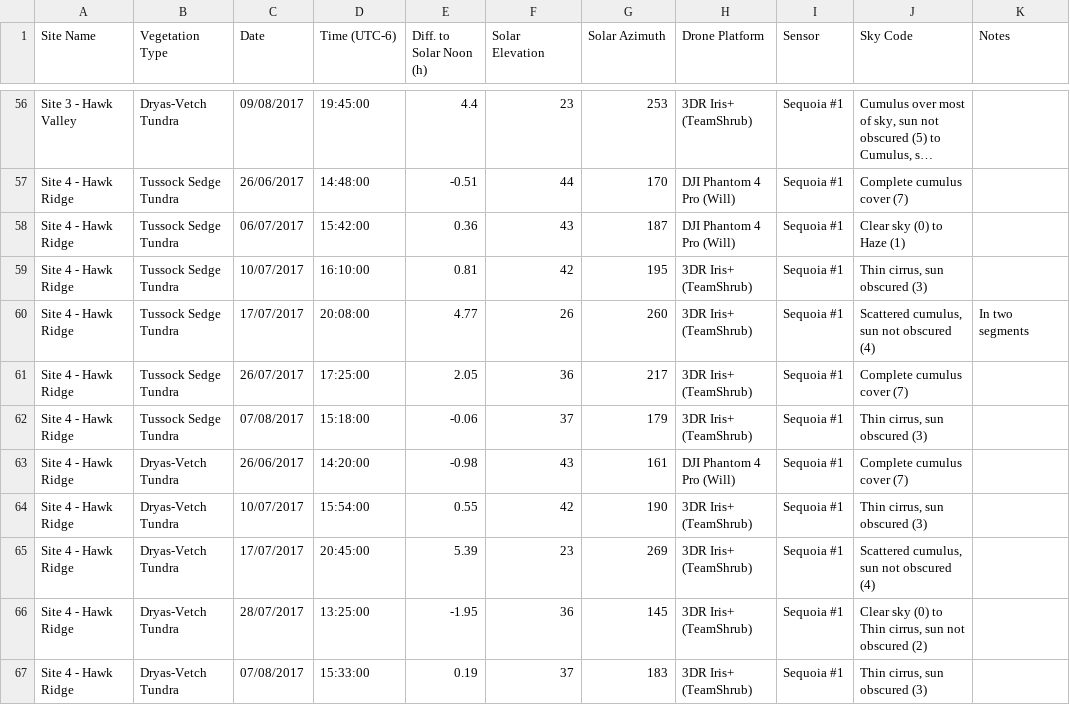
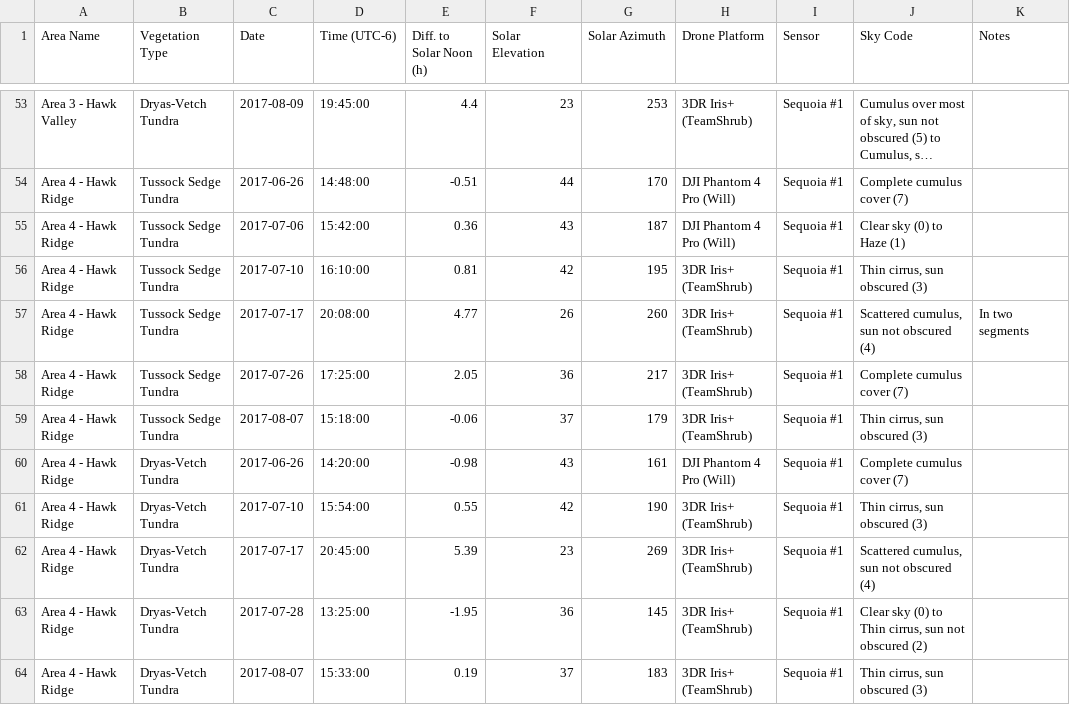
Before and after one commit to jakobjassmann/qhi_phen_ts, a CSV file: data/fig_1_satellite_drone_ts_map/drone_flights.csv, drawn as a sheet; only a part is shown, gaps mark what is left out; long unchanged cells end in …; addresses are those after the commit; the diff covers the shown part only; the diff names each change by its address in the sheet, - before the commit and + after, or states it on an @@ line.

Commit message:
Changed 'site' to area for figure 1 and associated outputs.

```diff
--- a/data/fig_1_satellite_drone_ts_map/drone_flights.csv
+++ b/data/fig_1_satellite_drone_ts_map/drone_flights.csv
-A1: Site Name
+A1: Area Name
-A53 (Area Name): Site 3 - Hawk Valley
+A53 (Area Name): Area 3 - Hawk Valley
-C53 (Date): 09/08/2017
+C53 (Date): 2017-08-09
-A54:A64 (Area Name): Site 4 - Hawk Ridge
+A54:A64 (Area Name): Area 4 - Hawk Ridge
-C54 (Date): 26/06/2017
+C54 (Date): 2017-06-26
-C55 (Date): 06/07/2017
+C55 (Date): 2017-07-06
-C56 (Date): 10/07/2017
+C56 (Date): 2017-07-10
-C57 (Date): 17/07/2017
+C57 (Date): 2017-07-17
-C58 (Date): 26/07/2017
+C58 (Date): 2017-07-26
-C59 (Date): 07/08/2017
+C59 (Date): 2017-08-07
-C60 (Date): 26/06/2017
+C60 (Date): 2017-06-26
-C61 (Date): 10/07/2017
+C61 (Date): 2017-07-10
-C62 (Date): 17/07/2017
+C62 (Date): 2017-07-17
-C63 (Date): 28/07/2017
+C63 (Date): 2017-07-28
-C64 (Date): 07/08/2017
+C64 (Date): 2017-08-07
```
Also changed, not shown: 3 removed rows and 102 edited cells elsewhere in this file, data/fig_1_satellite_drone_ts_map/modis_pixels.csv, 2 other files.
